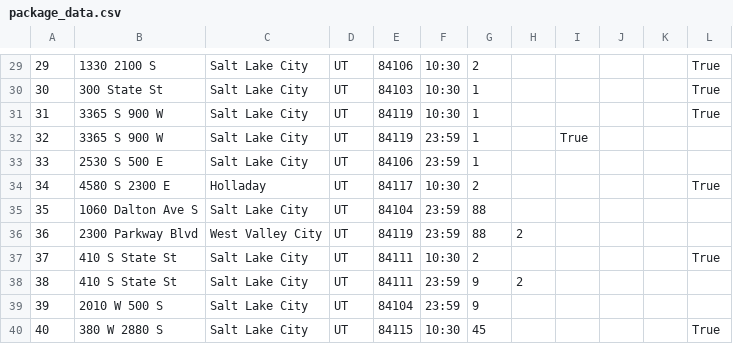
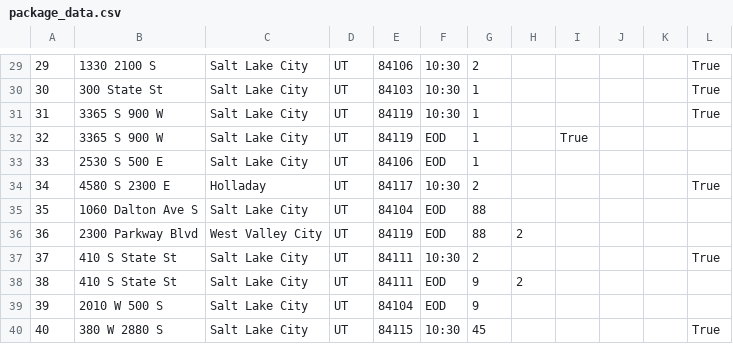
Before and after one commit to Hooahclitus/Package-Delivery-Tracker, a CSV file: data/package_data.csv, drawn as a sheet; only a part is shown, gaps mark what is left out; the diff covers the shown part only.

```diff
--- a/data/package_data.csv
+++ b/data/package_data.csv
@@ -31,10 +31,10 @@
 31,3365 S 900 W,Salt Lake City,UT,84119,10:30,1,,,,,True
-32,3365 S 900 W,Salt Lake City,UT,84119,23:59,1,,True,,,
-33,2530 S 500 E,Salt Lake City,UT,84106,23:59,1,,,,,
+32,3365 S 900 W,Salt Lake City,UT,84119,EOD,1,,True,,,
+33,2530 S 500 E,Salt Lake City,UT,84106,EOD,1,,,,,
 34,4580 S 2300 E,Holladay,UT,84117,10:30,2,,,,,True
-35,1060 Dalton Ave S,Salt Lake City,UT,84104,23:59,88,,,,,
-36,2300 Parkway Blvd,West Valley City,UT,84119,23:59,88,2,,,,
+35,1060 Dalton Ave S,Salt Lake City,UT,84104,EOD,88,,,,,
+36,2300 Parkway Blvd,West Valley City,UT,84119,EOD,88,2,,,,
 37,410 S State St,Salt Lake City,UT,84111,10:30,2,,,,,True
-38,410 S State St,Salt Lake City,UT,84111,23:59,9,2,,,,
-39,2010 W 500 S,Salt Lake City,UT,84104,23:59,9,,,,,
+38,410 S State St,Salt Lake City,UT,84111,EOD,9,2,,,,
+39,2010 W 500 S,Salt Lake City,UT,84104,EOD,9,,,,,
 40,380 W 2880 S,Salt Lake City,UT,84115,10:30,45,,,,,True
```
Also changed, not shown: 20 edited cells elsewhere in this file.
